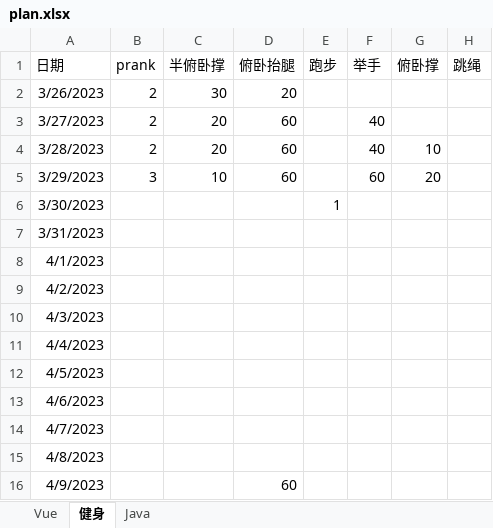
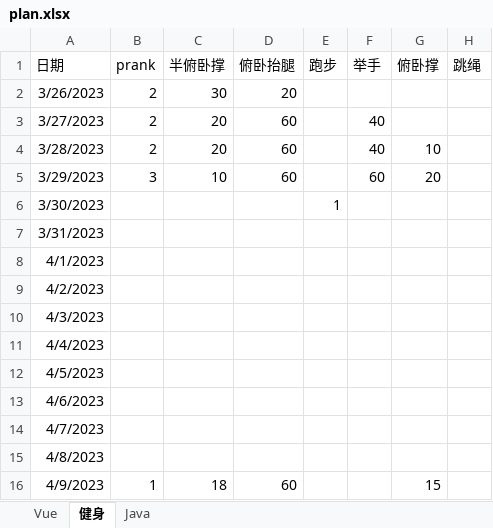
Before and after one commit to tigerfanxiao/dev_notes, an Excel workbook: Learning Path/asset/plan.xlsx, sheet 健身, drawn as a sheet; values as stored, in another font and other column widths than the file's, no borders; the diff names each change by its address in the sheet, - before the commit and + after, or states it on an @@ line.

```diff
--- a/Learning Path/asset/plan.xlsx (sheet 健身)
+++ b/Learning Path/asset/plan.xlsx (sheet 健身)
-B16 (prank): (empty)
+B16 (prank): 1
-C16 (半俯卧撑): (empty)
+C16 (半俯卧撑): 18
-G16 (俯卧撑): (empty)
+G16 (俯卧撑): 15
```
Also changed, not shown: 2 other files.
